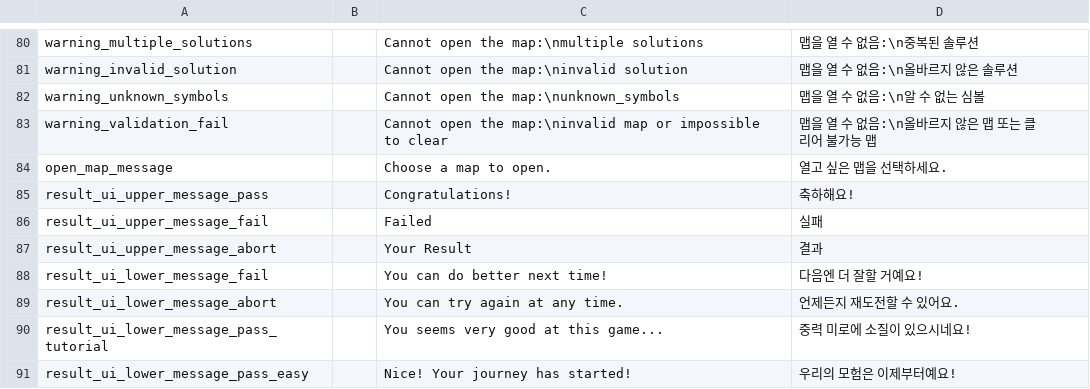
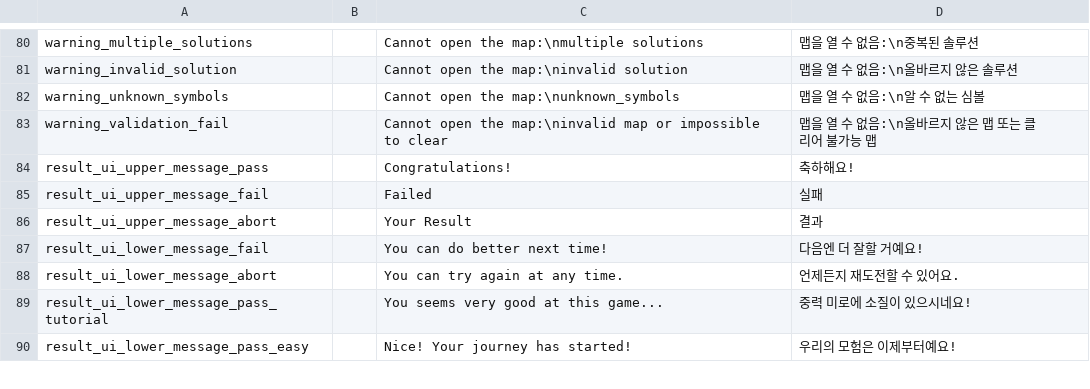
Before and after one commit to salt26/gravita-maze, a CSV file: Assets/Localization/StringTable.csv, drawn as a sheet; only a part is shown, gaps mark what is left out; the diff names each change by its address in the sheet, - before the commit and + after, or states it on an @@ line.

Commit message:
Remove duplicate localization strings

```diff
--- a/Assets/Localization/StringTable.csv
+++ b/Assets/Localization/StringTable.csv
-row 84: open_map_message |  | Choose a map to open. | 열고 싶은 맵을 선택하세요.
```
Also changed, not shown: 3 other files.
